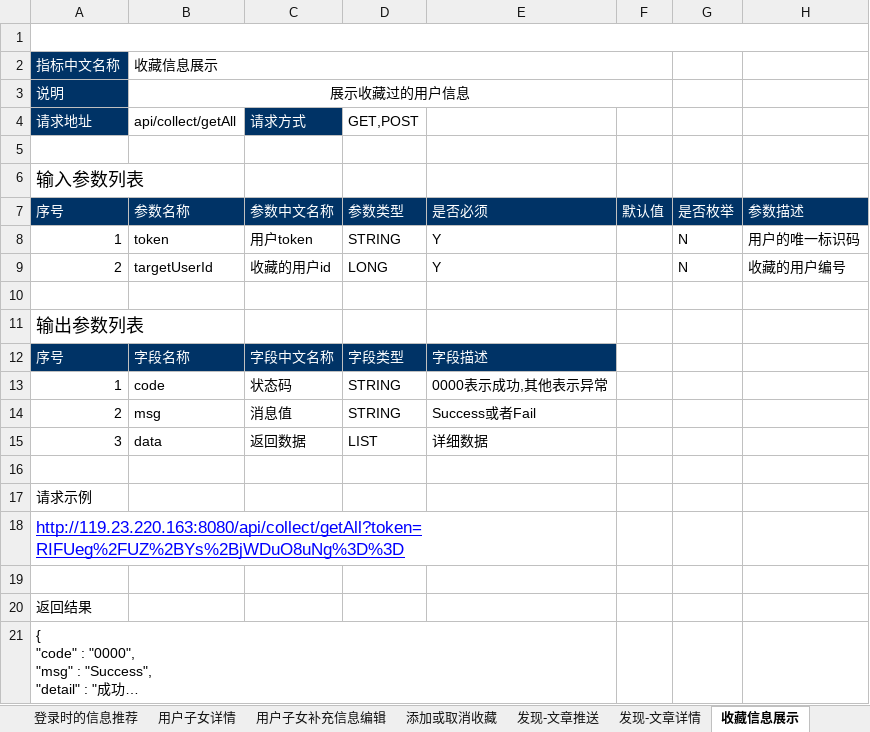
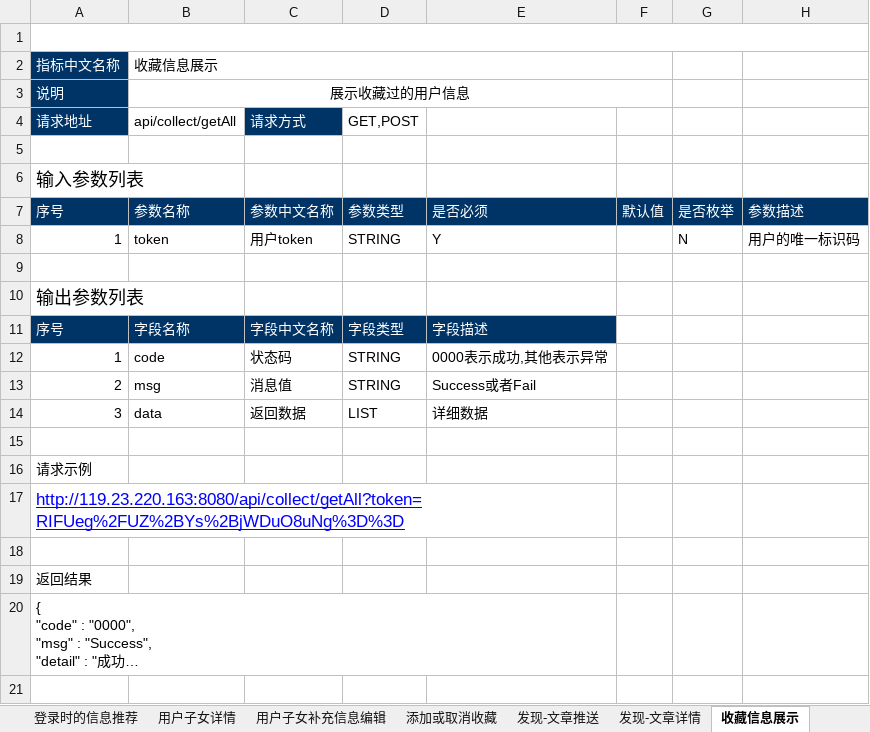
Before and after one commit to AlecxShi/xunli-project, an Excel workbook: src/main/file/接口文档-测试项目.xlsx, sheet 收藏信息展示, drawn as a sheet; long unchanged cells end in …; values as stored, in another font and other column widths than the file's, no borders; the diff names each change by its address in the sheet, - before the commit and + after, or states it on an @@ line.

```diff
--- a/src/main/file/接口文档-测试项目.xlsx (sheet 收藏信息展示)
+++ b/src/main/file/接口文档-测试项目.xlsx (sheet 收藏信息展示)
-row 9: 2 | targetUserId | 收藏的用户id | LONG | Y |  | N | 收藏的用户编号
```
Also changed, not shown: sheet 意见反馈, sheet API汇总信息, 6 other files.
